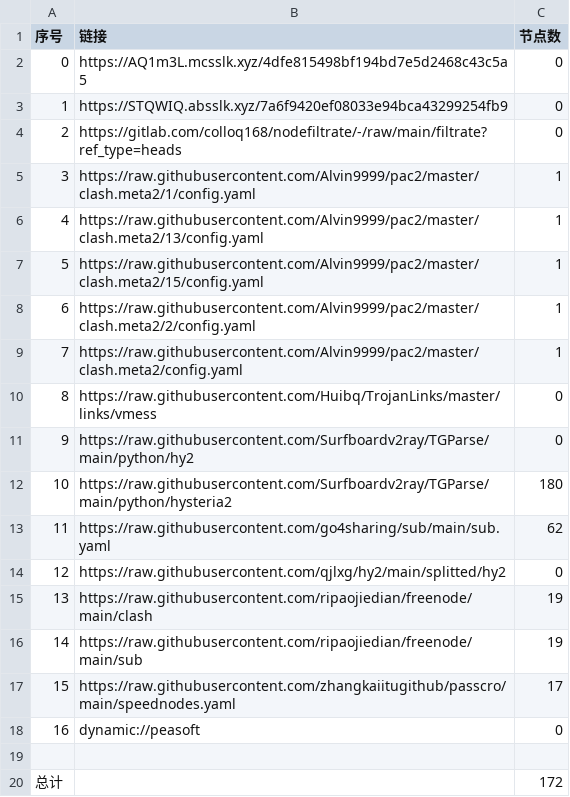
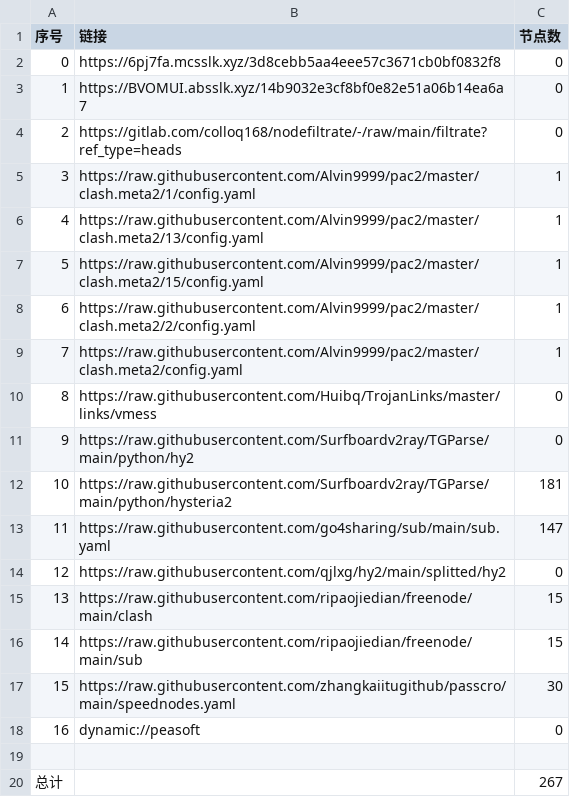
Before and after one commit to weg2025/AutoSearchPublicNodes, a CSV file: list_result.csv, drawn as a sheet.

```diff
--- a/list_result.csv
+++ b/list_result.csv
@@ -1,4 +1,4 @@
 序号,链接,节点数
-0,https://AQ1m3L.mcsslk.xyz/4dfe815498bf194bd7e5d2468c43c5a5,0
-1,https://STQWIQ.absslk.xyz/7a6f9420ef08033e94bca43299254fb9,0
+0,https://6pj7fa.mcsslk.xyz/3d8cebb5aa4eee57c3671cb0bf0832f8,0
+1,https://BVOMUI.absslk.xyz/14b9032e3cf8bf0e82e51a06b14ea6a7,0
 2,https://gitlab.com/colloq168/nodefiltrate/-/raw/main/filtrate?ref_type=heads,0
@@ -11,10 +11,10 @@
 9,https://raw.githubusercontent.com/Surfboardv2ray/TGParse/main/python/hy2,0
-10,https://raw.githubusercontent.com/Surfboardv2ray/TGParse/main/python/hysteria2,180
-11,https://raw.githubusercontent.com/go4sharing/sub/main/sub.yaml,62
+10,https://raw.githubusercontent.com/Surfboardv2ray/TGParse/main/python/hysteria2,181
+11,https://raw.githubusercontent.com/go4sharing/sub/main/sub.yaml,147
 12,https://raw.githubusercontent.com/qjlxg/hy2/main/splitted/hy2,0
-13,https://raw.githubusercontent.com/ripaojiedian/freenode/main/clash,19
-14,https://raw.githubusercontent.com/ripaojiedian/freenode/main/sub,19
-15,https://raw.githubusercontent.com/zhangkaiitugithub/passcro/main/speednodes.yaml,17
+13,https://raw.githubusercontent.com/ripaojiedian/freenode/main/clash,15
+14,https://raw.githubusercontent.com/ripaojiedian/freenode/main/sub,15
+15,https://raw.githubusercontent.com/zhangkaiitugithub/passcro/main/speednodes.yaml,30
 16,dynamic://peasoft,0
 
-总计,,172
+总计,,267
```
Also changed, not shown: 33 other files.
